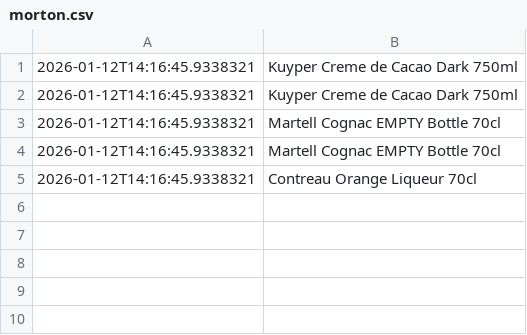
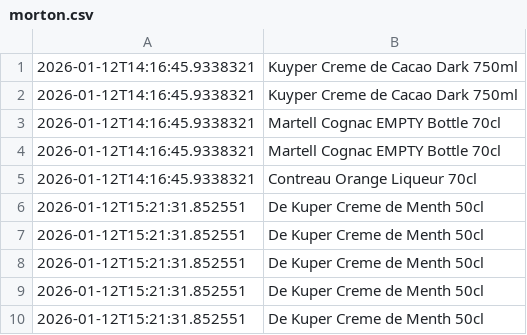
Before and after one commit to JamieMacKay04/BarLog, a CSV file: data/morton.csv, drawn as a sheet.

```diff
--- a/data/morton.csv
+++ b/data/morton.csv
@@ -5 +5,6 @@
 2026-01-12T14:16:45.9338321,"Contreau Orange Liqueur 70cl"
+2026-01-12T15:21:31.852551,"De Kuper Creme de Menth 50cl"
+2026-01-12T15:21:31.852551,"De Kuper Creme de Menth 50cl"
+2026-01-12T15:21:31.852551,"De Kuper Creme de Menth 50cl"
+2026-01-12T15:21:31.852551,"De Kuper Creme de Menth 50cl"
+2026-01-12T15:21:31.852551,"De Kuper Creme de Menth 50cl"
```
Also changed, not shown: data/transfers.csv, 27 other files.
